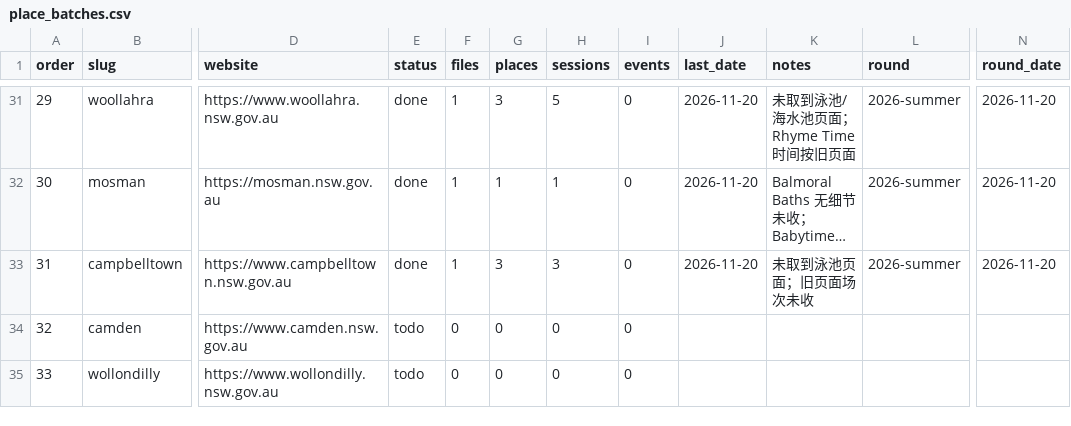
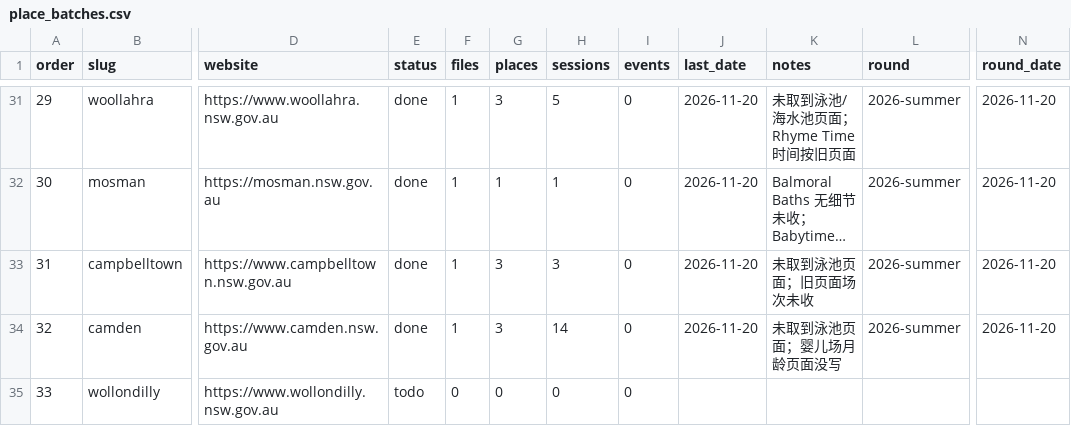
Before and after one commit to sasuke9527/parkapp-data, a CSV file: place_batches.csv, drawn as a sheet; only a part is shown, gaps mark what is left out; long unchanged cells end in …; the diff names each change by its address in the sheet, - before the commit and + after, or states it on an @@ line.

```diff
--- a/place_batches.csv
+++ b/place_batches.csv
-E34 (status): todo
+E34 (status): done
-F34 (files): 0
+F34 (files): 1
-G34 (places): 0
+G34 (places): 3
-H34 (sessions): 0
+H34 (sessions): 14
-J34 (last_date): (empty)
+J34 (last_date): 2026-11-20
-K34 (notes): (empty)
+K34 (notes): 未取到泳池页面；婴儿场月龄页面没写
-L34 (round): (empty)
+L34 (round): 2026-summer
-N34 (round_date): (empty)
+N34 (round_date): 2026-11-20
```
